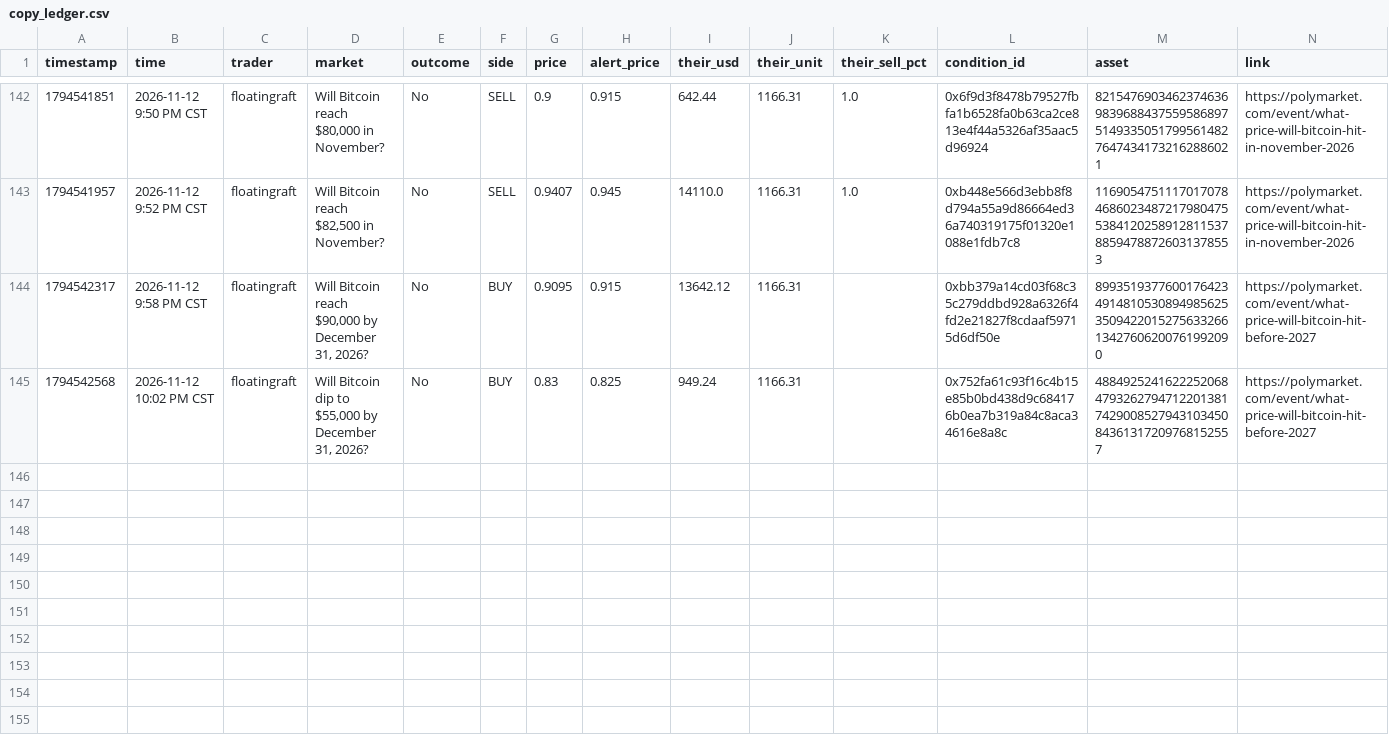
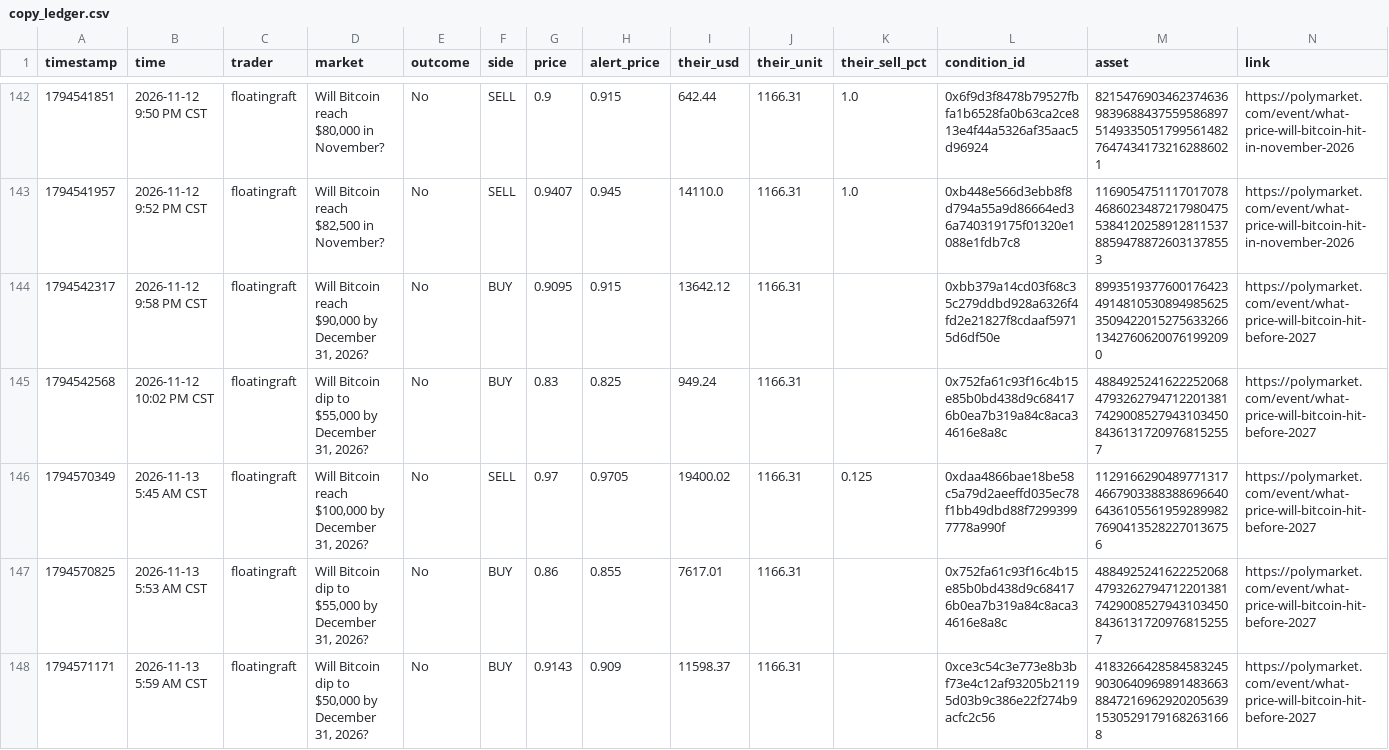
Before and after one commit to domc47/bethub, a CSV file: copy_ledger.csv, drawn as a sheet; only a part is shown, gaps mark what is left out.

```diff
--- a/copy_ledger.csv
+++ b/copy_ledger.csv
@@ -145 +145,4 @@ timestamp,time,trader,market,outcome,side,price,alert_price,their_usd,their_unit
 1794542568,2026-11-12 10:02 PM CST,floatingraft,"Will Bitcoin dip to $55,000 by December 31, 2026?",No,BUY,0.83,0.825,949.24,1166.31,,0x752fa61c93f16c4b15e85b0bd438d9c684176b0ea7b319a84c8aca34616e8a8c,48849252416222520684793262794712201381742900852794310345084361317209768152557,https://polymarket.com/event/what-price-will-bitcoin-hit-before-2027
+1794570349,2026-11-13 5:45 AM CST,floatingraft,"Will Bitcoin reach $100,000 by December 31, 2026?",No,SELL,0.97,0.9705,19400.02,1166.31,0.125,0xdaa4866bae18be58c5a79d2aeeffd035ec78f1bb49dbd88f72993997778a990f,11291662904897713174667903388388696640643610556195928998276904135282270136756,https://polymarket.com/event/what-price-will-bitcoin-hit-before-2027
+1794570825,2026-11-13 5:53 AM CST,floatingraft,"Will Bitcoin dip to $55,000 by December 31, 2026?",No,BUY,0.86,0.855,7617.01,1166.31,,0x752fa61c93f16c4b15e85b0bd438d9c684176b0ea7b319a84c8aca34616e8a8c,48849252416222520684793262794712201381742900852794310345084361317209768152557,https://polymarket.com/event/what-price-will-bitcoin-hit-before-2027
+1794571171,2026-11-13 5:59 AM CST,floatingraft,"Will Bitcoin dip to $50,000 by December 31, 2026?",No,BUY,0.9143,0.909,11598.37,1166.31,,0xce3c54c3e773e8b3bf73e4c12af93205b21195d03b9c386e22f274b9acfc2c56,41832664285845832459030640969891483663884721696292020563915305291791682631668,https://polymarket.com/event/what-price-will-bitcoin-hit-before-2027
```
